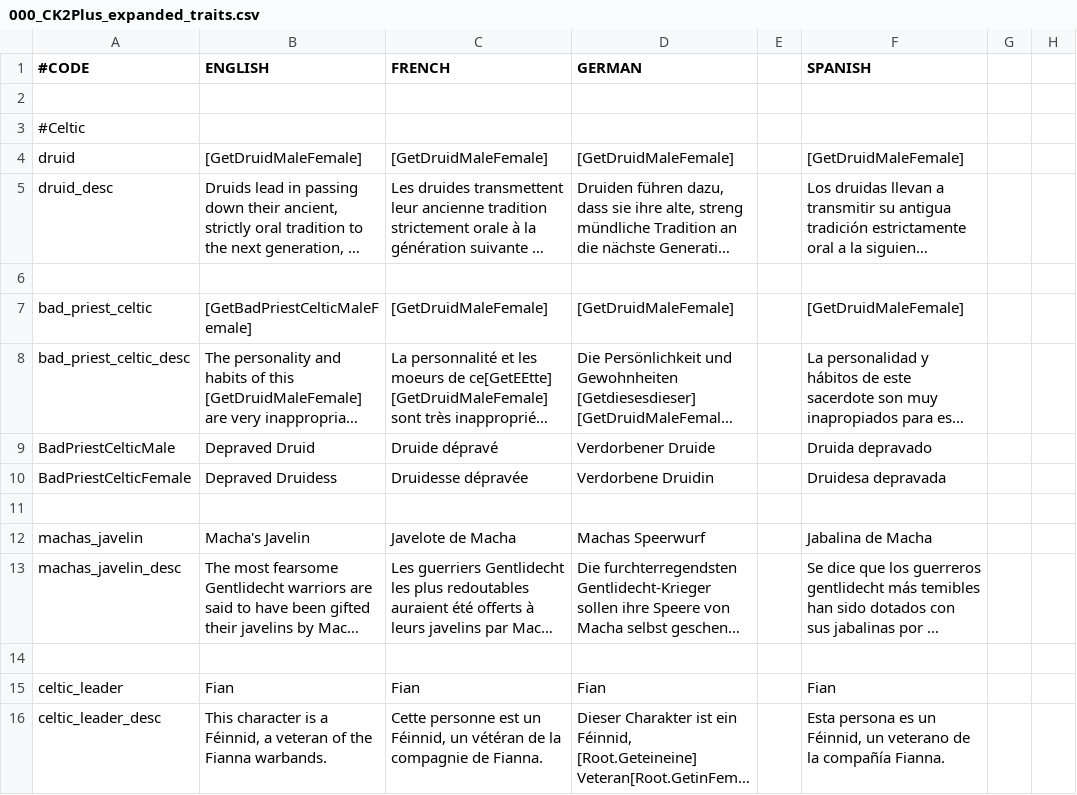
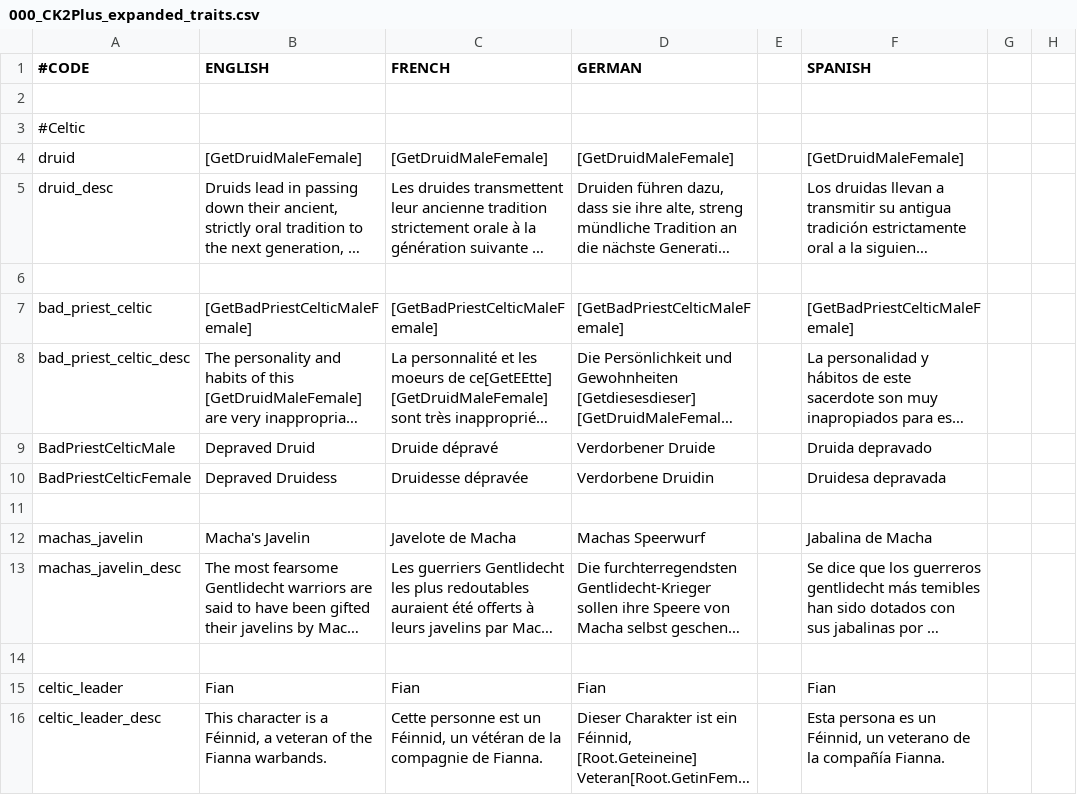
Before and after one commit to ck2plus/CK2Plus_Rewrite, a CSV file: CK2Plus_expanded/localisation/000_CK2Plus_expanded_traits.csv, drawn as a sheet; only a part is shown; long unchanged cells end in …; the diff names each change by its address in the sheet, - before the commit and + after, or states it on an @@ line.

Commit message:
fix bad celtic priest localisation

```diff
--- a/CK2Plus_expanded/localisation/000_CK2Plus_expanded_traits.csv
+++ b/CK2Plus_expanded/localisation/000_CK2Plus_expanded_traits.csv
-C7 (FRENCH): [GetDruidMaleFemale]
+C7 (FRENCH): [GetBadPriestCelticMaleFemale]
-D7 (GERMAN): [GetDruidMaleFemale]
+D7 (GERMAN): [GetBadPriestCelticMaleFemale]
-F7 (SPANISH): [GetDruidMaleFemale]
+F7 (SPANISH): [GetBadPriestCelticMaleFemale]
```
